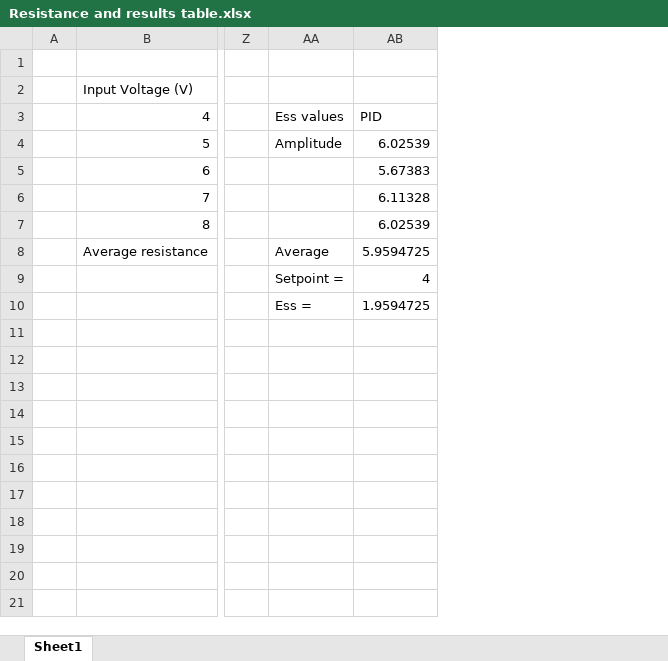
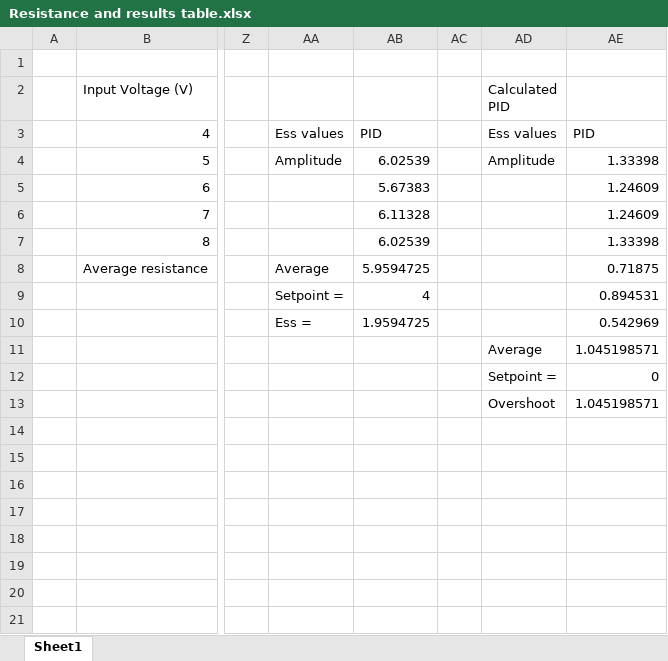
Before and after one commit to EdwardA/NI-ELVIS-VTOL, an Excel workbook: Resistance and results table.xlsx, sheet Sheet1, drawn as a sheet; only a part is shown, gaps mark what is left out; values as stored, in another font and other column widths than the file's, no borders; the diff names each change by its address in the sheet, - before the commit and + after, or states it on an @@ line.

```diff
--- a/Resistance and results table.xlsx (sheet Sheet1)
+++ b/Resistance and results table.xlsx (sheet Sheet1)
+column AC, empty
+column AD (Calculated PID), rows 3-13: Ess values | Amplitude |  |  |  |  |  |  | Average | Setpoint = | Overshoot
+column AE, rows 3-13: PID | 1.33398 | 1.24609 | 1.24609 | 1.33398 | 0.71875 | 0.894531 | 0.542969 | 1.045198571 | 0 | 1.045198571
```
Also changed, not shown: 1 other file.
